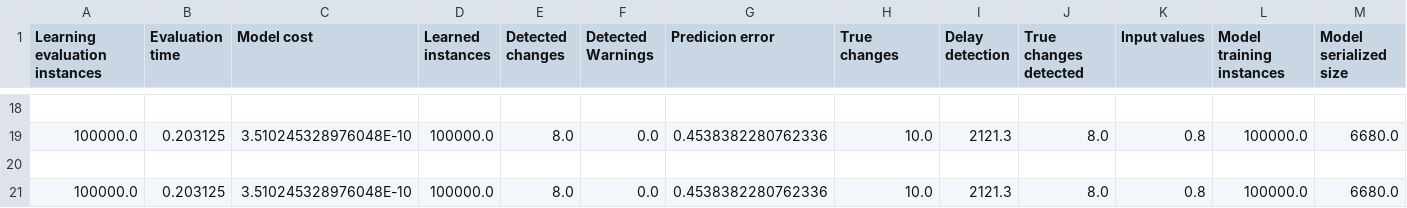
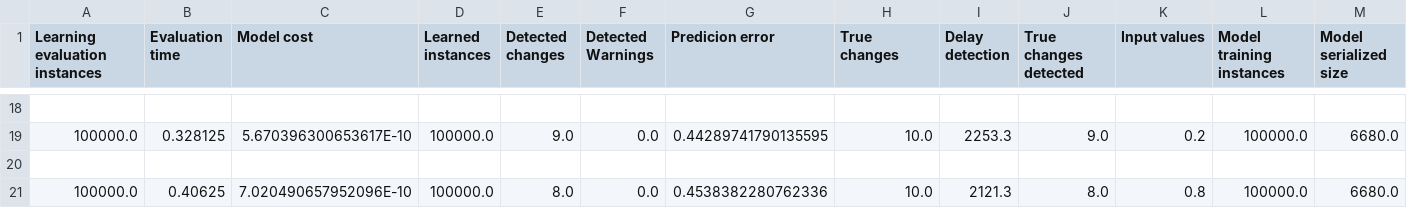
Before and after one commit to Luiz-Malanczyn/BCC_TCC_PSI, a CSV file: csv_tests/otherDetectors_clean.csv, drawn as a sheet; only a part is shown, gaps mark what is left out; the diff covers the shown part only.

```diff
--- a/csv_tests/otherDetectors_clean.csv
+++ b/csv_tests/otherDetectors_clean.csv
@@ -18,4 +18,4 @@ Learning evaluation instances,Evaluation time,Model cost,Learned instances,Detec
 
-100000.0,0.203125,3.510245328976048E-10,100000.0,8.0,0.0,0.4538382280762336,10.0,2121.3,8.0,0.8,100000.0,6680.0
+100000.0,0.328125,5.670396300653617E-10,100000.0,9.0,0.0,0.44289741790135595,10.0,2253.3,9.0,0.2,100000.0,6680.0
 
-100000.0,0.203125,3.510245328976048E-10,100000.0,8.0,0.0,0.4538382280762336,10.0,2121.3,8.0,0.8,100000.0,6680.0
+100000.0,0.40625,7.020490657952096E-10,100000.0,8.0,0.0,0.4538382280762336,10.0,2121.3,8.0,0.8,100000.0,6680.0
```
Also changed, not shown: 30 edited cells elsewhere in this file.
